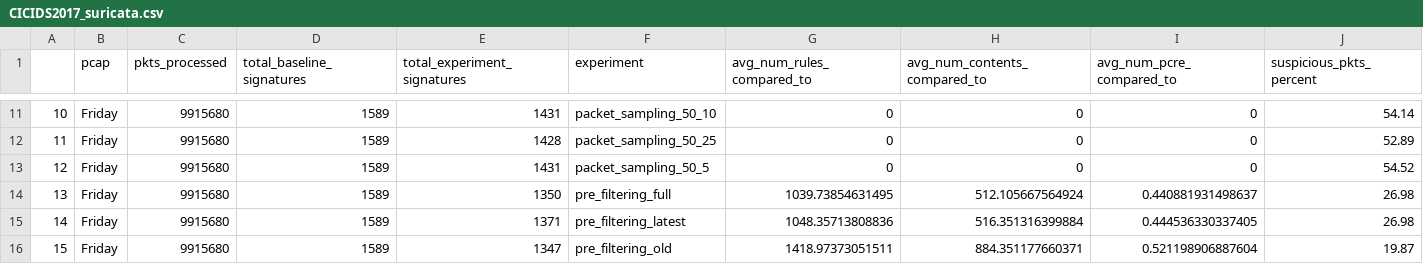
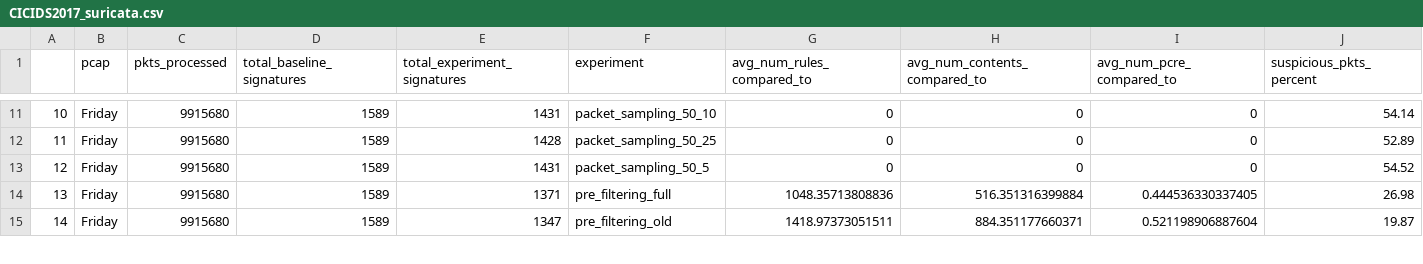
Before and after one commit to HenriqueBBrum/Pre-filtering-Simulator, a CSV file: analysis/csv/CICIDS2017_suricata.csv, drawn as a sheet; only a part is shown, gaps mark what is left out; removed rows and columns are numbered as before the commit, all else as after; rows hold the shown columns only; the diff covers the shown part only; the diff names each change by its address in the sheet, - before the commit and + after, or states it on an @@ line.

```diff
--- a/analysis/csv/CICIDS2017_suricata.csv
+++ b/analysis/csv/CICIDS2017_suricata.csv
-row 14: 13 | Friday | 9915680 | 1589 | 1350 | pre_filtering_full | 1039.73854631495 | 512.105667564924 | 0.440881931498637 | 26.98
@@ column A renumbered from row 14 down @@
-F14 (experiment): pre_filtering_latest
+F14 (experiment): pre_filtering_full
```
Also changed, not shown: 4 removed rows and 29 edited cells elsewhere in this file, analysis/csv/CICIDS2017_snort.csv, analysis/csv/CICIoT2023_snort.csv, 2 other files.
